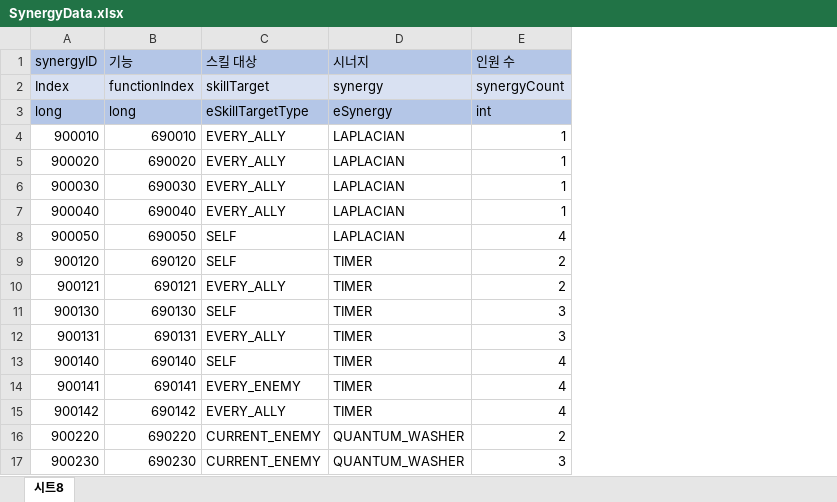
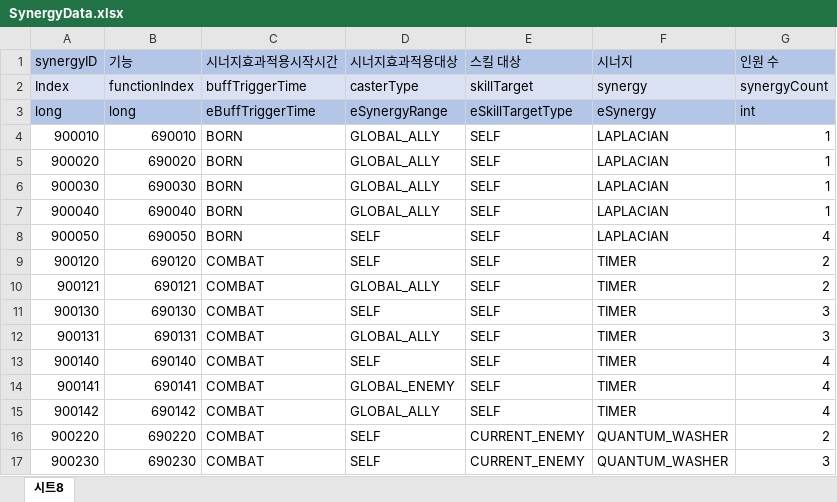
Before and after one commit to leejhee/DG_Project, an Excel workbook: DataGenerator/XLSXS/SynergyData.xlsx, sheet 시트8, drawn as a sheet; only a part is shown; values as stored, in another font and other column widths than the file's, no borders; addresses are those after the commit; the diff names each change by its address in the sheet, - before the commit and + after, or states it on an @@ line.

```diff
--- a/DataGenerator/XLSXS/SynergyData.xlsx (sheet 시트8)
+++ b/DataGenerator/XLSXS/SynergyData.xlsx (sheet 시트8)
+column C (시너지효과적용시작시간), rows 2-17: buffTriggerTime | eBuffTriggerTime | BORN | BORN | BORN | BORN | BORN | COMBAT | COMBAT | COMBAT | COMBAT | COMBAT | COMBAT | COMBAT | COMBAT | COMBAT
+column D (시너지효과적용대상), rows 2-17: casterType | eSynergyRange | GLOBAL_ALLY | GLOBAL_ALLY | GLOBAL_ALLY | GLOBAL_ALLY | SELF | SELF | GLOBAL_ALLY | SELF | GLOBAL_ALLY | SELF | GLOBAL_ENEMY | GLOBAL_ALLY | SELF | SELF
-E4:E7 (스킬 대상): EVERY_ALLY
+E4:E7 (스킬 대상): SELF
-E10 (스킬 대상): EVERY_ALLY
+E10 (스킬 대상): SELF
-E12 (스킬 대상): EVERY_ALLY
+E12 (스킬 대상): SELF
-E14 (스킬 대상): EVERY_ENEMY
+E14 (스킬 대상): SELF
-E15 (스킬 대상): EVERY_ALLY
+E15 (스킬 대상): SELF
```
Also changed, not shown: DataGenerator/XLSXS/CharData.xlsx, DataGenerator/XLSXS/FunctionData.xlsx, 43 other files.
